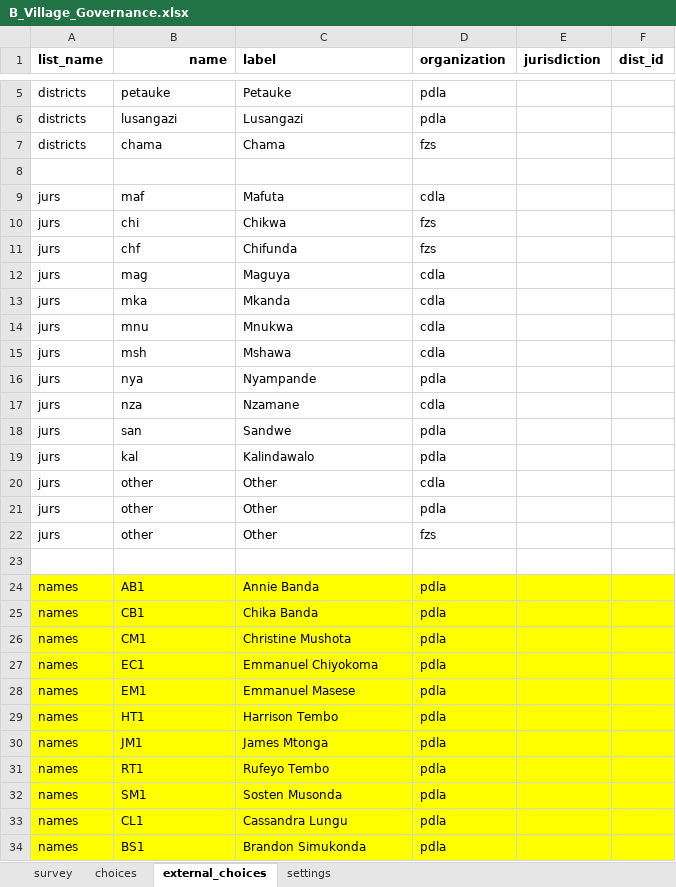
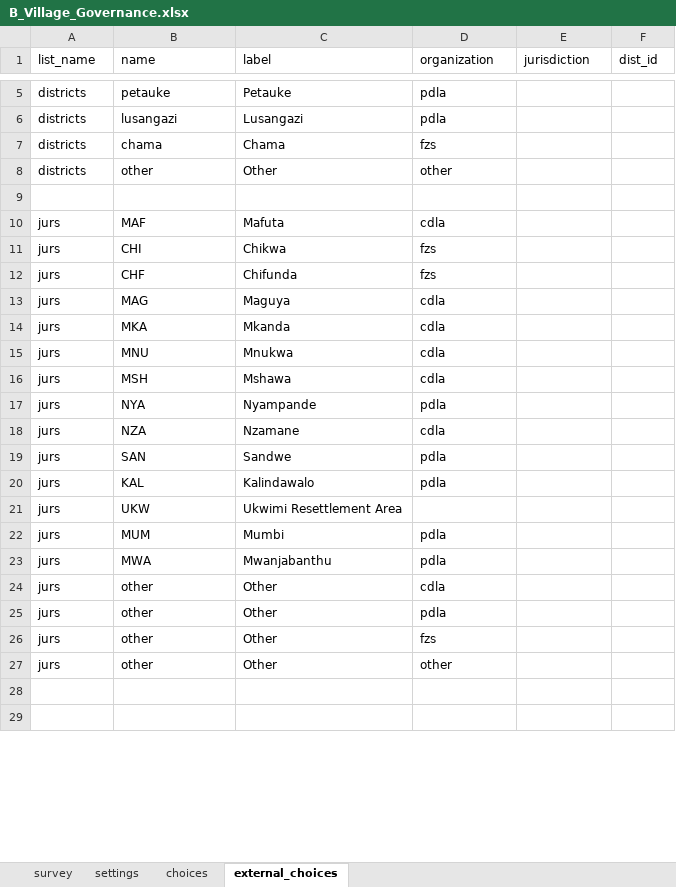
Before and after one commit to ilrg/ilrg.github.io, an Excel workbook: Pages/ODK/ODKAssets/B_Village_Governance.xlsx, sheet external_choices, drawn as a sheet; only a part is shown, gaps mark what is left out; the shorter side is filled out with more unchanged rows; values as stored, in another font and other column widths than the file's, no borders; conditional formats not drawn; addresses are those after the commit; the diff covers the shown part only; the diff names each change by its address in the sheet, - before the commit and + after, or states it on an @@ line.

```diff
--- a/Pages/ODK/ODKAssets/B_Village_Governance.xlsx (sheet external_choices)
+++ b/Pages/ODK/ODKAssets/B_Village_Governance.xlsx (sheet external_choices)
@@ sheet tab order changed: survey | settings | choices | external_choices @@
-A1:F1 bold: on
+A1:F1 bold: off
-B1 alignment: right
+B1 alignment: left
+row 8: districts | other | Other | other
-B10 (name): maf
+B10 (name): MAF
-B11 (name): chi
+B11 (name): CHI
-B12 (name): chf
+B12 (name): CHF
-B13 (name): mag
+B13 (name): MAG
-B14 (name): mka
+B14 (name): MKA
-B15 (name): mnu
+B15 (name): MNU
-B16 (name): msh
+B16 (name): MSH
-B17 (name): nya
+B17 (name): NYA
-B18 (name): nza
+B18 (name): NZA
-B19 (name): san
+B19 (name): SAN
-B20 (name): kal
+B20 (name): KAL
+row 21: jurs | UKW | Ukwimi Resettlement Area
+row 22: jurs | MUM | Mumbi | pdla
+row 23: jurs | MWA | Mwanjabanthu | pdla
+row 27: jurs | other | Other | other
@@ row 24 moved to row 323: names @@
@@ row 25 moved to row 325: names @@
@@ row 26 moved to row 326: names @@
@@ row 27 moved to row 327: names @@
@@ row 28 moved to row 328: names @@
@@ row 29 moved to row 329: names @@
@@ row 30 moved to row 330: names @@
@@ row 31 moved to row 331: names @@
@@ row 32 moved to row 332: names @@
@@ row 33 moved to row 333: names @@
@@ row 34 moved to row 324: names @@
```
Also changed, not shown: other rows of this sheet, sheet choices, sheet settings, Pages/ODK/ODKAssets/D3_Jurisdiction_boundaries.xlsx, Pages/ODK/ODKAssets/E2_Claims.xlsx, 32 other files.
